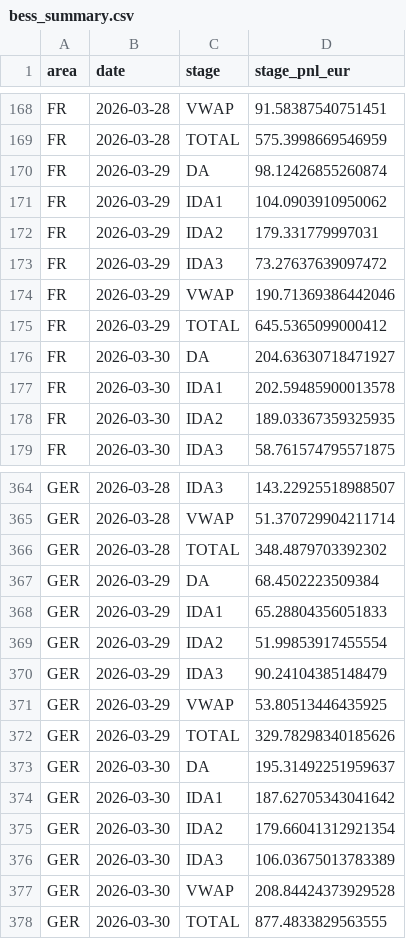
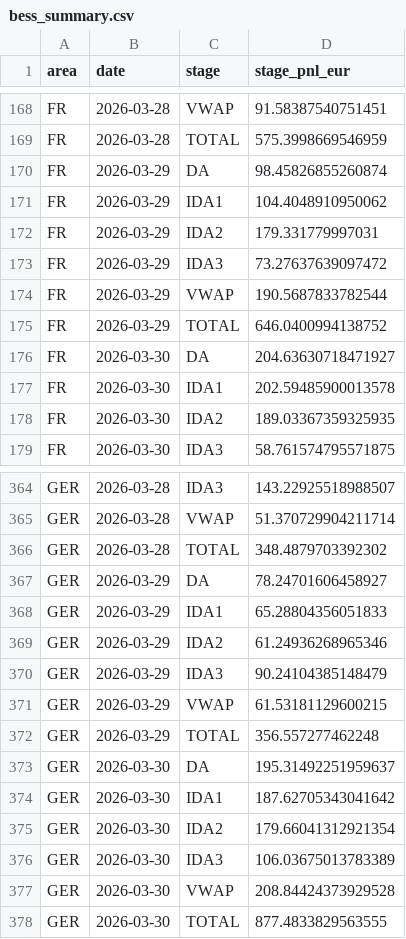
Before and after one commit to bibekagarwal-a11y/nordpool-bot-test, a CSV file: docs/data/bess_summary.csv, drawn as a sheet; only a part is shown, gaps mark what is left out.

```diff
--- a/docs/data/bess_summary.csv
+++ b/docs/data/bess_summary.csv
@@ -169,8 +169,8 @@ FR,2026-03-28,VWAP,91.58387540751451
 FR,2026-03-28,TOTAL,575.3998669546959
-FR,2026-03-29,DA,98.12426855260874
-FR,2026-03-29,IDA1,104.0903910950062
+FR,2026-03-29,DA,98.45826855260874
+FR,2026-03-29,IDA1,104.4048910950062
 FR,2026-03-29,IDA2,179.331779997031
 FR,2026-03-29,IDA3,73.27637639097472
-FR,2026-03-29,VWAP,190.71369386442046
-FR,2026-03-29,TOTAL,645.5365099000412
+FR,2026-03-29,VWAP,190.5687833782544
+FR,2026-03-29,TOTAL,646.0400994138752
 FR,2026-03-30,DA,204.63630718471927
@@ -366,8 +366,8 @@ GER,2026-03-28,VWAP,51.370729904211714
 GER,2026-03-28,TOTAL,348.4879703392302
-GER,2026-03-29,DA,68.4502223509384
+GER,2026-03-29,DA,78.24701606458927
 GER,2026-03-29,IDA1,65.28804356051833
-GER,2026-03-29,IDA2,51.99853917455554
+GER,2026-03-29,IDA2,61.24936268965346
 GER,2026-03-29,IDA3,90.24104385148479
-GER,2026-03-29,VWAP,53.80513446435925
-GER,2026-03-29,TOTAL,329.78298340185626
+GER,2026-03-29,VWAP,61.53181129600215
+GER,2026-03-29,TOTAL,356.557277462248
 GER,2026-03-30,DA,195.31492251959637
```
Also changed, not shown: docs/data/bess_trades.csv, 6 other files.
